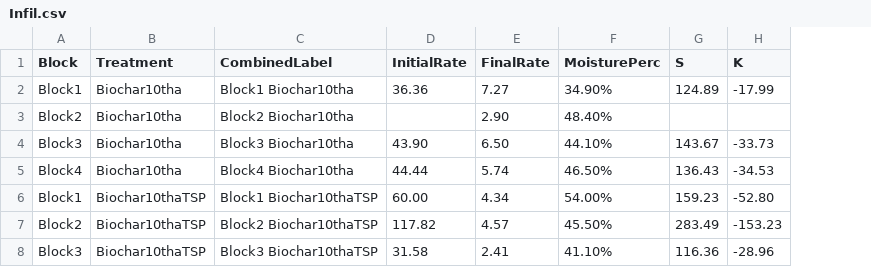
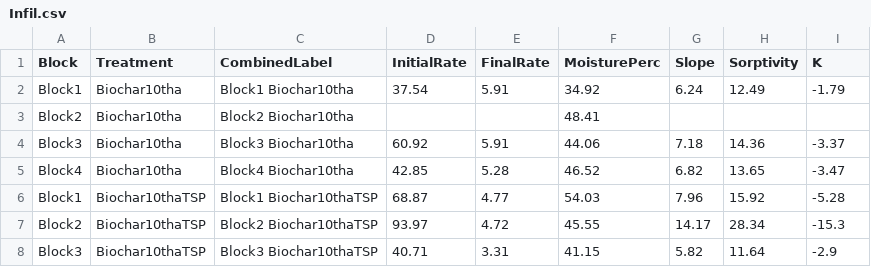
Before and after one commit to AnelD13/BiocharAshAmendments_ImproveSoil_P_Fertility_WaterRelationsRetention, a CSV file: Infil.csv, drawn as a sheet; only a part is shown; removed rows and columns are numbered as before the commit, all else as after; the diff covers the shown part only; the diff names each change by its address in the sheet, - before the commit and + after, or states it on an @@ line.

```diff
--- a/Infil.csv
+++ b/Infil.csv
-column G (S), rows 2-8: 124.89 |  | 143.67 | 136.43 | 159.23 | 283.49 | 116.36
+column G (Slope), rows 2-8: 6.24 |  | 7.18 | 6.82 | 7.96 | 14.17 | 5.82
+column H (Sorptivity), rows 2-8: 12.49 |  | 14.36 | 13.65 | 15.92 | 28.34 | 11.64
-D2 (InitialRate): 36.36
+D2 (InitialRate): 37.54
-E2 (FinalRate): 7.27
+E2 (FinalRate): 5.91
-F2 (MoisturePerc): 34.90%
+F2 (MoisturePerc): 34.92
-I2 (K): -17.99
+I2 (K): -1.79
-E3 (FinalRate): 2.90
+E3 (FinalRate): (empty)
-F3 (MoisturePerc): 48.40%
+F3 (MoisturePerc): 48.41
-D4 (InitialRate): 43.90
+D4 (InitialRate): 60.92
-E4 (FinalRate): 6.50
+E4 (FinalRate): 5.91
-F4 (MoisturePerc): 44.10%
+F4 (MoisturePerc): 44.06
-I4 (K): -33.73
+I4 (K): -3.37
-D5 (InitialRate): 44.44
+D5 (InitialRate): 42.85
-E5 (FinalRate): 5.74
+E5 (FinalRate): 5.28
-F5 (MoisturePerc): 46.50%
+F5 (MoisturePerc): 46.52
-I5 (K): -34.53
+I5 (K): -3.47
-D6 (InitialRate): 60.00
+D6 (InitialRate): 68.87
-E6 (FinalRate): 4.34
+E6 (FinalRate): 4.77
-F6 (MoisturePerc): 54.00%
+F6 (MoisturePerc): 54.03
-I6 (K): -52.80
+I6 (K): -5.28
-D7 (InitialRate): 117.82
+D7 (InitialRate): 93.97
-E7 (FinalRate): 4.57
+E7 (FinalRate): 4.72
-F7 (MoisturePerc): 45.50%
+F7 (MoisturePerc): 45.55
-I7 (K): -153.23
+I7 (K): -15.3
-D8 (InitialRate): 31.58
+D8 (InitialRate): 40.71
-E8 (FinalRate): 2.41
+E8 (FinalRate): 3.31
-F8 (MoisturePerc): 41.10%
+F8 (MoisturePerc): 41.15
-I8 (K): -28.96
+I8 (K): -2.9
```
Also changed, not shown: 64 edited cells elsewhere in this file, Field.csv, Fieldraw.csv, 6 other files.
